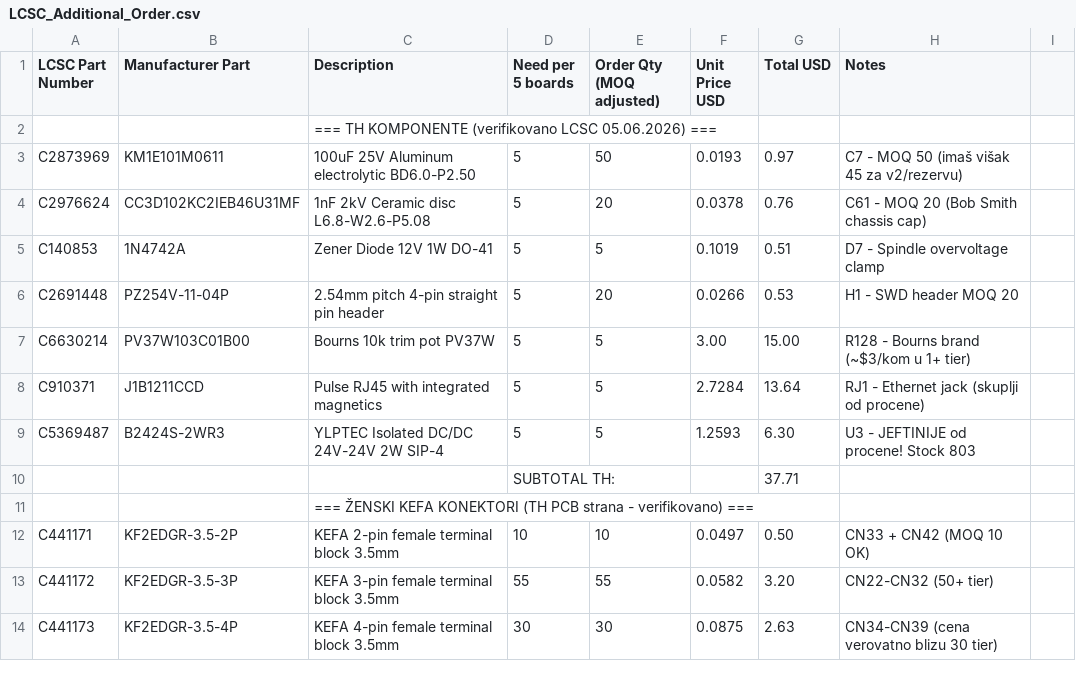
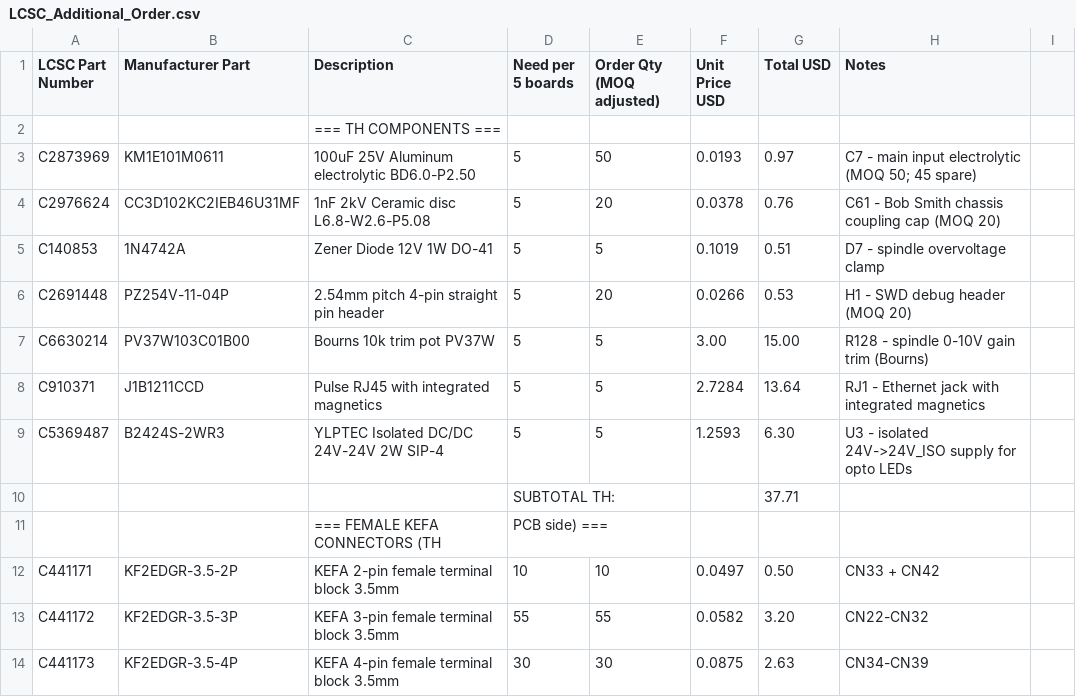
Before and after one commit to rectabot/RectaBot, a CSV file: Docs/Manufacturing/LCSC_Additional_Order.csv, drawn as a sheet; only a part is shown; the diff covers the shown part only.

```diff
--- a/Docs/Manufacturing/LCSC_Additional_Order.csv
+++ b/Docs/Manufacturing/LCSC_Additional_Order.csv
@@ -1,14 +1,14 @@
 LCSC Part Number,Manufacturer Part,Description,Need per 5 boards,Order Qty (MOQ adjusted),Unit Price USD,Total USD,Notes
-,,=== TH KOMPONENTE (verifikovano LCSC 05.06.2026) ===,,,,,
-C2873969,KM1E101M0611,100uF 25V Aluminum electrolytic BD6.0-P2.50,5,50,0.0193,0.97,C7 - MOQ 50 (imaš višak 45 za v2/rezervu)
-C2976624,CC3D102KC2IEB46U31MF,1nF 2kV Ceramic disc L6.8-W2.6-P5.08,5,20,0.0378,0.76,C61 - MOQ 20 (Bob Smith chassis cap)
-C140853,1N4742A,Zener Diode 12V 1W DO-41,5,5,0.1019,0.51,D7 - Spindle overvoltage clamp
-C2691448,PZ254V-11-04P,2.54mm pitch 4-pin straight pin header,5,20,0.0266,0.53,H1 - SWD header MOQ 20
-C6630214,PV37W103C01B00,Bourns 10k trim pot PV37W,5,5,3.00,15.00,R128 - Bourns brand (~$3/kom u 1+ tier)
-C910371,J1B1211CCD,Pulse RJ45 with integrated magnetics,5,5,2.7284,13.64,RJ1 - Ethernet jack (skuplji od procene)
-C5369487,B2424S-2WR3,YLPTEC Isolated DC/DC 24V-24V 2W SIP-4,5,5,1.2593,6.30,U3 - JEFTINIJE od procene! Stock 803
+,,=== TH COMPONENTS ===,,,,,
+C2873969,KM1E101M0611,100uF 25V Aluminum electrolytic BD6.0-P2.50,5,50,0.0193,0.97,C7 - main input electrolytic (MOQ 50; 45 spare)
+C2976624,CC3D102KC2IEB46U31MF,1nF 2kV Ceramic disc L6.8-W2.6-P5.08,5,20,0.0378,0.76,C61 - Bob Smith chassis coupling cap (MOQ 20)
+C140853,1N4742A,Zener Diode 12V 1W DO-41,5,5,0.1019,0.51,D7 - spindle overvoltage clamp
+C2691448,PZ254V-11-04P,2.54mm pitch 4-pin straight pin header,5,20,0.0266,0.53,H1 - SWD debug header (MOQ 20)
+C6630214,PV37W103C01B00,Bourns 10k trim pot PV37W,5,5,3.00,15.00,R128 - spindle 0-10V gain trim (Bourns)
+C910371,J1B1211CCD,Pulse RJ45 with integrated magnetics,5,5,2.7284,13.64,RJ1 - Ethernet jack with integrated magnetics
+C5369487,B2424S-2WR3,YLPTEC Isolated DC/DC 24V-24V 2W SIP-4,5,5,1.2593,6.30,U3 - isolated 24V->24V_ISO supply for opto LEDs
 ,,,SUBTOTAL TH:,,,37.71,
-,,=== ŽENSKI KEFA KONEKTORI (TH PCB strana - verifikovano) ===,,,,,
-C441171,KF2EDGR-3.5-2P,KEFA 2-pin female terminal block 3.5mm,10,10,0.0497,0.50,CN33 + CN42 (MOQ 10 OK)
-C441172,KF2EDGR-3.5-3P,KEFA 3-pin female terminal block 3.5mm,55,55,0.0582,3.20,CN22-CN32 (50+ tier)
-C441173,KF2EDGR-3.5-4P,KEFA 4-pin female terminal block 3.5mm,30,30,0.0875,2.63,CN34-CN39 (cena verovatno blizu 30 tier)
+,,=== FEMALE KEFA CONNECTORS (TH, PCB side) ===,,,,,
+C441171,KF2EDGR-3.5-2P,KEFA 2-pin female terminal block 3.5mm,10,10,0.0497,0.50,CN33 + CN42
+C441172,KF2EDGR-3.5-3P,KEFA 3-pin female terminal block 3.5mm,55,55,0.0582,3.20,CN22-CN32
+C441173,KF2EDGR-3.5-4P,KEFA 4-pin female terminal block 3.5mm,30,30,0.0875,2.63,CN34-CN39
```
Also changed, not shown: 1 added row, 2 removed rows and 20 edited cells elsewhere in this file, 1 other file.
